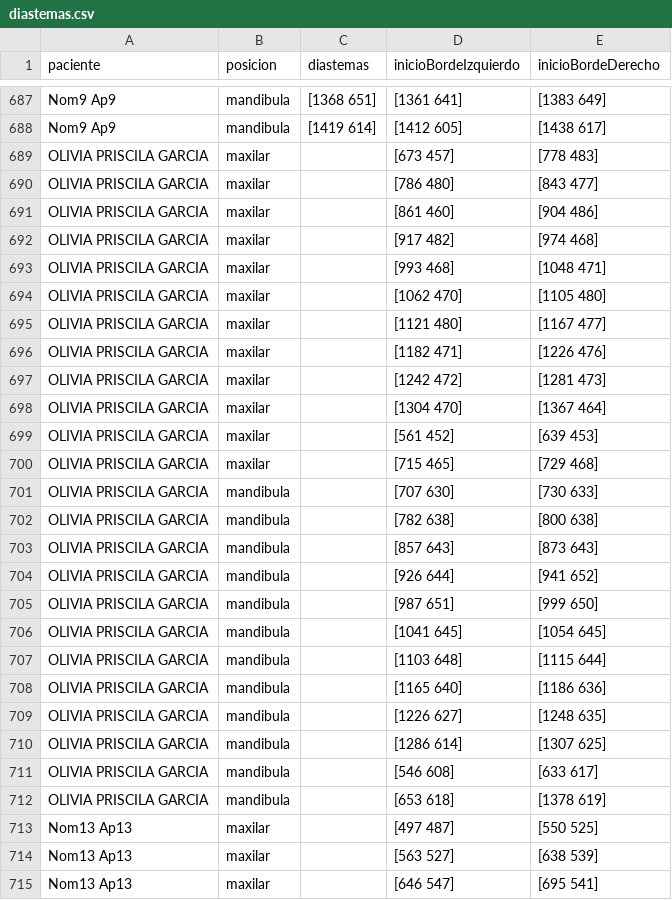
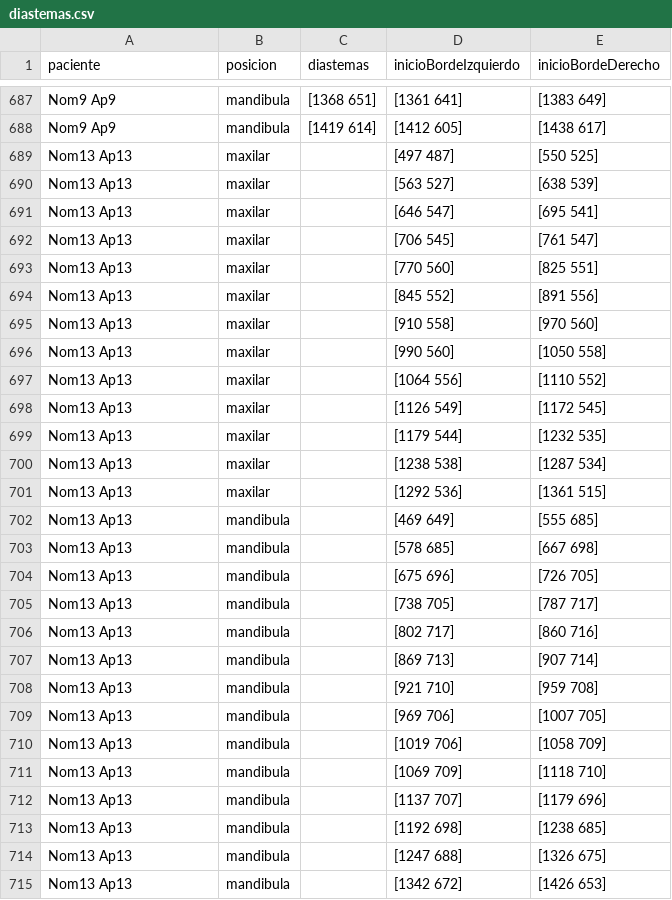
Before and after one commit to ric-montalvo/Ejemplo_chava_ricardo, a CSV file: diastemas.csv, drawn as a sheet; only a part is shown, gaps mark what is left out; the shorter side is filled out with more unchanged rows; removed rows and columns are numbered as before the commit, all else as after; the diff covers the shown part only; the diff names each change by its address in the sheet, - before the commit and + after, or states it on an @@ line.

```diff
--- a/diastemas.csv
+++ b/diastemas.csv
-row 689: OLIVIA PRISCILA GARCIA | maxilar |  | [673 457] | [778 483]
-row 690: OLIVIA PRISCILA GARCIA | maxilar |  | [786 480] | [843 477]
-row 691: OLIVIA PRISCILA GARCIA | maxilar |  | [861 460] | [904 486]
-row 692: OLIVIA PRISCILA GARCIA | maxilar |  | [917 482] | [974 468]
-row 693: OLIVIA PRISCILA GARCIA | maxilar |  | [993 468] | [1048 471]
-row 694: OLIVIA PRISCILA GARCIA | maxilar |  | [1062 470] | [1105 480]
-row 695: OLIVIA PRISCILA GARCIA | maxilar |  | [1121 480] | [1167 477]
-row 696: OLIVIA PRISCILA GARCIA | maxilar |  | [1182 471] | [1226 476]
-row 697: OLIVIA PRISCILA GARCIA | maxilar |  | [1242 472] | [1281 473]
-row 698: OLIVIA PRISCILA GARCIA | maxilar |  | [1304 470] | [1367 464]
-row 699: OLIVIA PRISCILA GARCIA | maxilar |  | [561 452] | [639 453]
-row 700: OLIVIA PRISCILA GARCIA | maxilar |  | [715 465] | [729 468]
-row 701: OLIVIA PRISCILA GARCIA | mandibula |  | [707 630] | [730 633]
-row 702: OLIVIA PRISCILA GARCIA | mandibula |  | [782 638] | [800 638]
-row 703: OLIVIA PRISCILA GARCIA | mandibula |  | [857 643] | [873 643]
-row 704: OLIVIA PRISCILA GARCIA | mandibula |  | [926 644] | [941 652]
-row 705: OLIVIA PRISCILA GARCIA | mandibula |  | [987 651] | [999 650]
-row 706: OLIVIA PRISCILA GARCIA | mandibula |  | [1041 645] | [1054 645]
-row 707: OLIVIA PRISCILA GARCIA | mandibula |  | [1103 648] | [1115 644]
-row 708: OLIVIA PRISCILA GARCIA | mandibula |  | [1165 640] | [1186 636]
-row 709: OLIVIA PRISCILA GARCIA | mandibula |  | [1226 627] | [1248 635]
-row 710: OLIVIA PRISCILA GARCIA | mandibula |  | [1286 614] | [1307 625]
-row 711: OLIVIA PRISCILA GARCIA | mandibula |  | [546 608] | [633 617]
-row 712: OLIVIA PRISCILA GARCIA | mandibula |  | [653 618] | [1378 619]
```
Also changed, not shown: 24 added rows and 2 edited cells elsewhere in this file, 21 other files.
